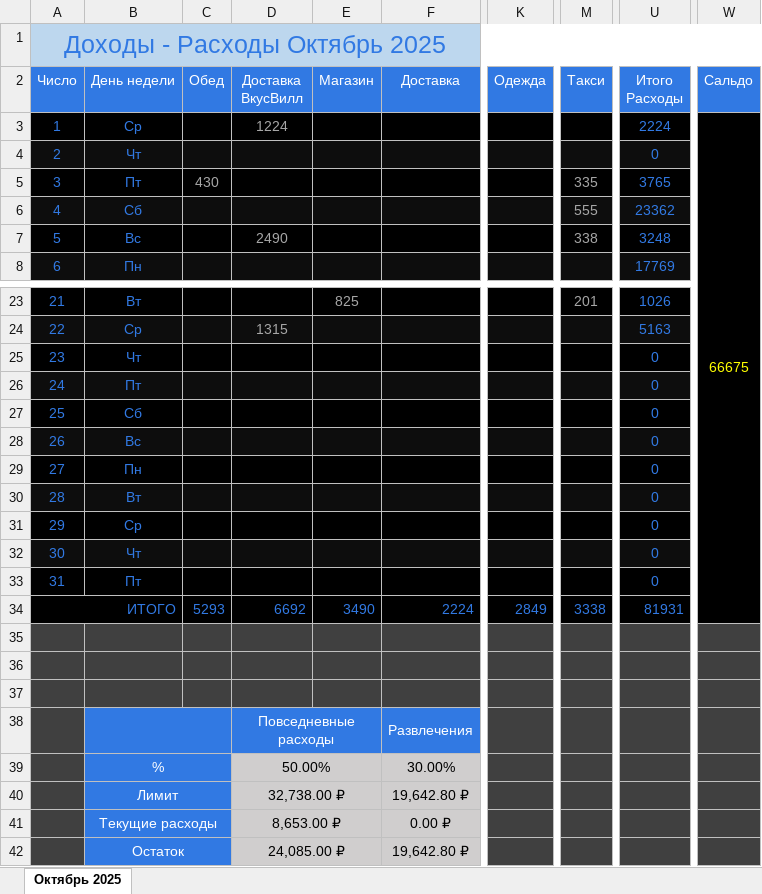
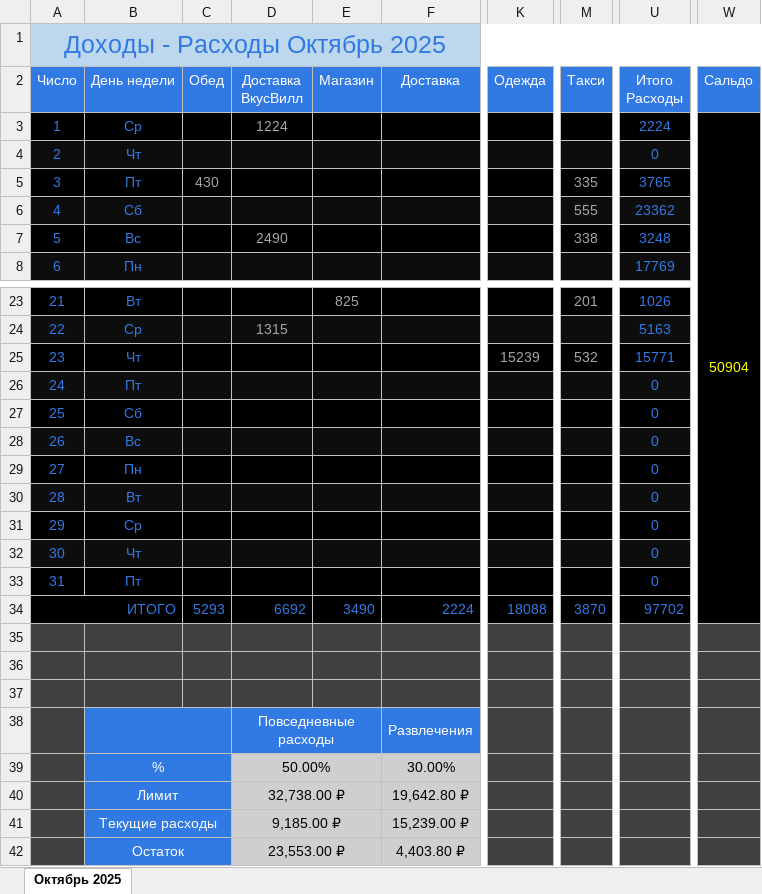
Before and after one commit to EugenySobyanin/Repository_1, an Excel workbook: Другое/Доходы-Расходы.xlsx, sheet Октябрь 2025, drawn as a sheet; only a part is shown, gaps mark what is left out; values as stored, in another font and other column widths than the file's, no borders; the diff names each change by its address in the sheet, - before the commit and + after, or states it on an @@ line.

```diff
--- a/Другое/Доходы-Расходы.xlsx (sheet Октябрь 2025)
+++ b/Другое/Доходы-Расходы.xlsx (sheet Октябрь 2025)
-W3 (Сальдо): 66675
+W3 (Сальдо): 50904
-K25 (Одежда): (empty)
+K25 (Одежда): 15239
-M25 (Такси): (empty)
+M25 (Такси): 532
-U25 (Итого Расходы): 0
+U25 (Итого Расходы): 15771
-K34 (Одежда): 2849
+K34 (Одежда): 18088
-M34 (Такси): 3338
+M34 (Такси): 3870
-U34 (Итого Расходы): 81931
+U34 (Итого Расходы): 97702
-D41 (Доставка ВкусВилл): 8,653.00 ₽
+D41 (Доставка ВкусВилл): 9,185.00 ₽
-F41 (Доставка): 0.00 ₽
+F41 (Доставка): 15,239.00 ₽
-D42 (Доставка ВкусВилл): 24,085.00 ₽
+D42 (Доставка ВкусВилл): 23,553.00 ₽
-F42 (Доставка): 19,642.80 ₽
+F42 (Доставка): 4,403.80 ₽
```
Also changed, not shown: 14 other files.
